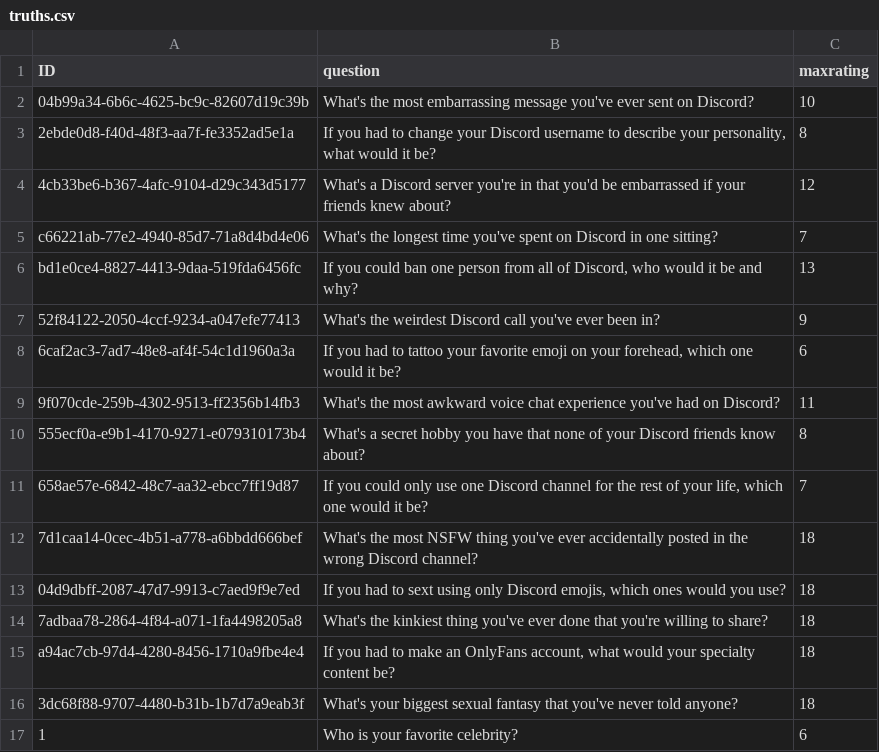
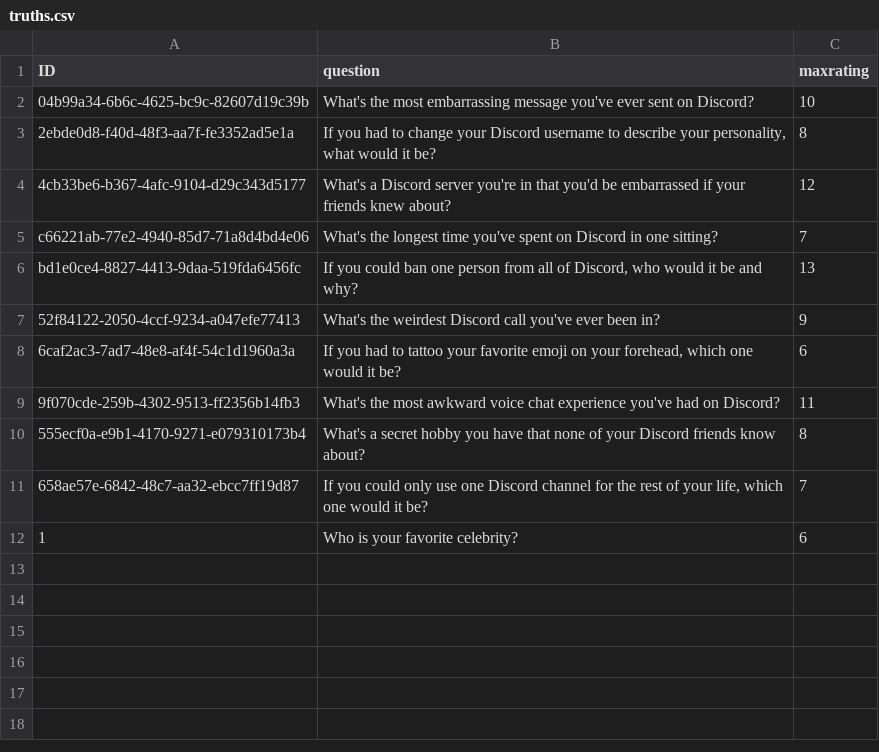
Before and after one commit to The-Orange-Squad/toad, a CSV file: truths.csv, drawn as a sheet.

Commit message:
Update truth and dare questions in dares.csv and truths.csv

```diff
--- a/truths.csv
+++ b/truths.csv
@@ -11,7 +11,2 @@ bd1e0ce4-8827-4413-9daa-519fda6456fc,"If you could ban one person from all of Di
 658ae57e-6842-48c7-aa32-ebcc7ff19d87,"If you could only use one Discord channel for the rest of your life, which one would it be?",7
-7d1caa14-0cec-4b51-a778-a6bbdd666bef,What's the most NSFW thing you've ever accidentally posted in the wrong Discord channel?,18
-04d9dbff-2087-47d7-9913-c7aed9f9e7ed,"If you had to sext using only Discord emojis, which ones would you use?",18
-7adbaa78-2864-4f84-a071-1fa4498205a8,What's the kinkiest thing you've ever done that you're willing to share?,18
-a94ac7cb-97d4-4280-8456-1710a9fbe4e4,"If you had to make an OnlyFans account, what would your specialty content be?",18
-3dc68f88-9707-4480-b31b-1b7d7a9eab3f,What's your biggest sexual fantasy that you've never told anyone?,18
 1,Who is your favorite celebrity?,6
```
Also changed, not shown: dares.csv.
